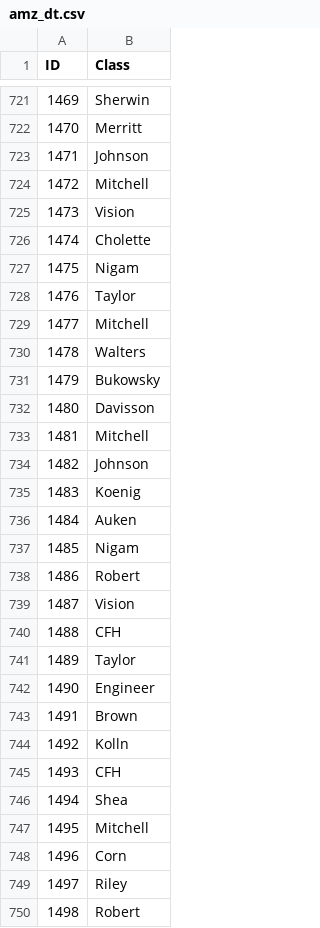
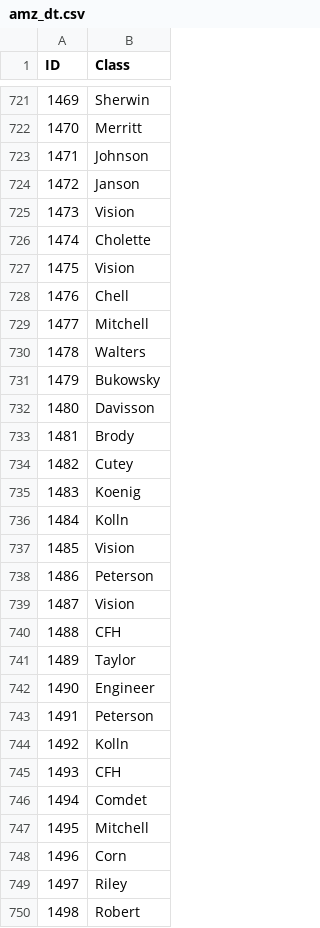
Before and after one commit to Cavalex/ML_Ex1, a CSV file: data/predictions/amz_dt.csv, drawn as a sheet; only a part is shown, gaps mark what is left out; the diff covers the shown part only.

```diff
--- a/data/predictions/amz_dt.csv
+++ b/data/predictions/amz_dt.csv
@@ -723,7 +723,7 @@ ID,Class
 1471,Johnson
-1472,Mitchell
+1472,Janson
 1473,Vision
 1474,Cholette
-1475,Nigam
-1476,Taylor
+1475,Vision
+1476,Chell
 1477,Mitchell
@@ -732,8 +732,8 @@ ID,Class
 1480,Davisson
-1481,Mitchell
-1482,Johnson
+1481,Brody
+1482,Cutey
 1483,Koenig
-1484,Auken
-1485,Nigam
-1486,Robert
+1484,Kolln
+1485,Vision
+1486,Peterson
 1487,Vision
@@ -742,6 +742,6 @@ ID,Class
 1490,Engineer
-1491,Brown
+1491,Peterson
 1492,Kolln
 1493,CFH
-1494,Shea
+1494,Comdet
 1495,Mitchell
```
Also changed, not shown: 103 edited cells elsewhere in this file, data/datasets/voting_parsed.csv, data/predictions/amz_nb.csv, 38 other files.
